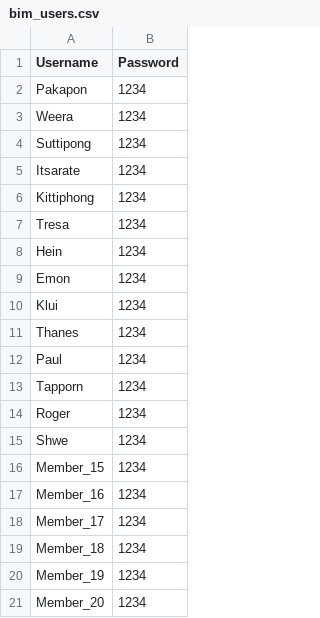
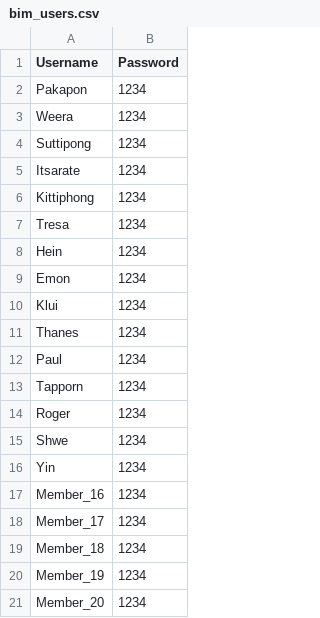
Before and after one commit to awra0007/BimTrack, a CSV file: bim_users.csv, drawn as a sheet.

Commit message:
Update bim_users.csv

```diff
--- a/bim_users.csv
+++ b/bim_users.csv
@@ -15,3 +15,3 @@ Roger,1234
 Shwe,1234
-Member_15,1234
+Yin,1234
 Member_16,1234
```
